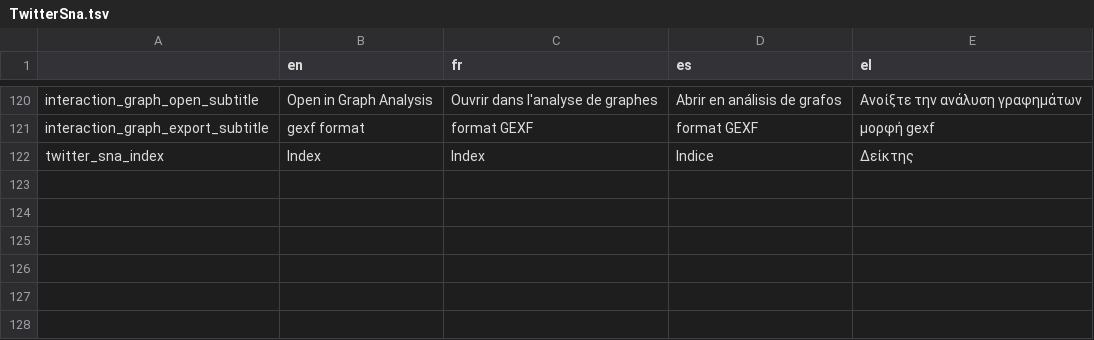
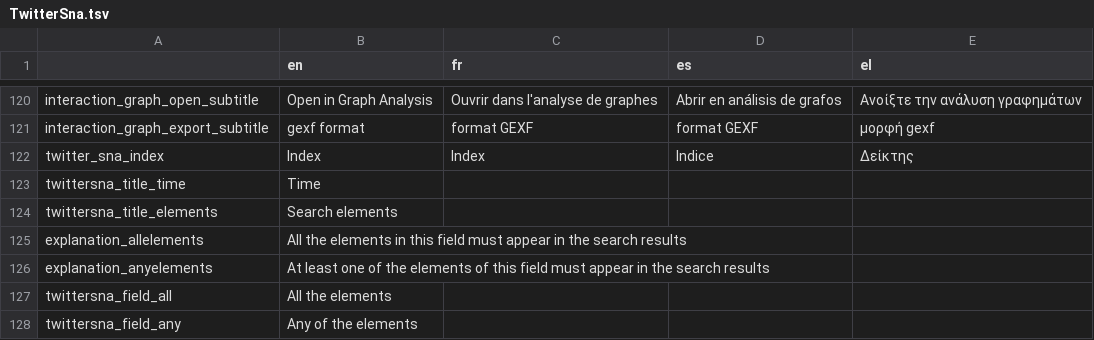
Before and after one commit to AFP-Medialab/TSNA-Translations, a TSV file: components/NavItems/tools/TwitterSna.tsv, drawn as a sheet; only a part is shown, gaps mark what is left out.

Commit message:
Added OR search explanation

```diff
--- a/components/NavItems/tools/TwitterSna.tsv
+++ b/components/NavItems/tools/TwitterSna.tsv
@@ -122 +122,7 @@ interaction_graph_export_subtitle	gexf format	format GEXF	format GEXF	μορφή
 twitter_sna_index	Index	Index	Indice	Δείκτης
+twittersna_title_time	Time			
+twittersna_title_elements	Search elements			
+explanation_allelements	All the elements in this field must appear in the search results			
+explanation_anyelements	At least one of the elements of this field must appear in the search results			
+twittersna_field_all	All the elements			
+twittersna_field_any	Any of the elements			
```
